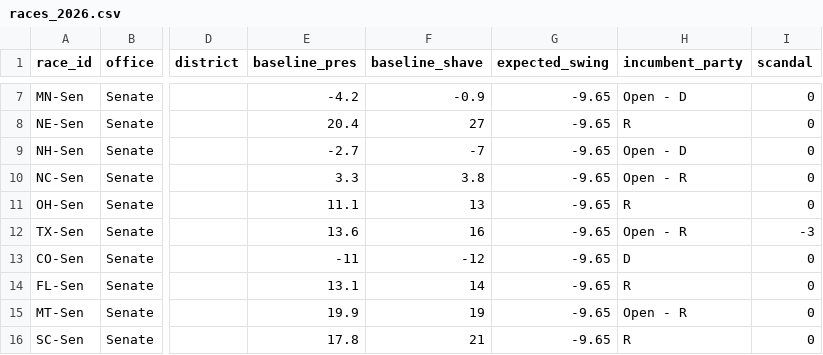
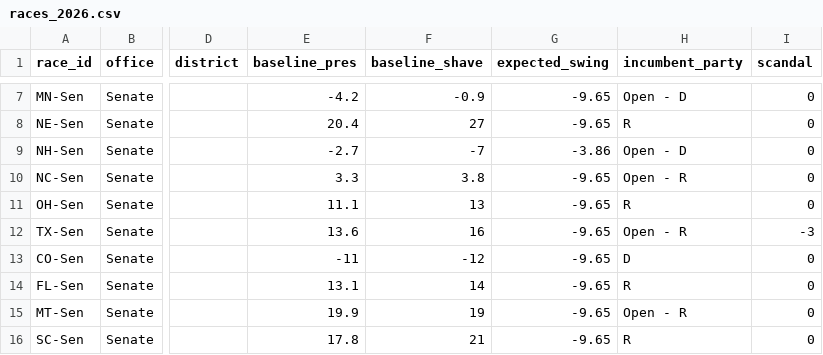
Before and after one commit to krishna-on-gh/carlosneedle, a CSV file: data/races_2026.csv, drawn as a sheet; only a part is shown, gaps mark what is left out; the diff names each change by its address in the sheet, - before the commit and + after, or states it on an @@ line.

Commit message:
Changed CSV to adjust for NH race dynamics

```diff
--- a/data/races_2026.csv
+++ b/data/races_2026.csv
-G9 (expected_swing): -9.65
+G9 (expected_swing): -3.86
```
